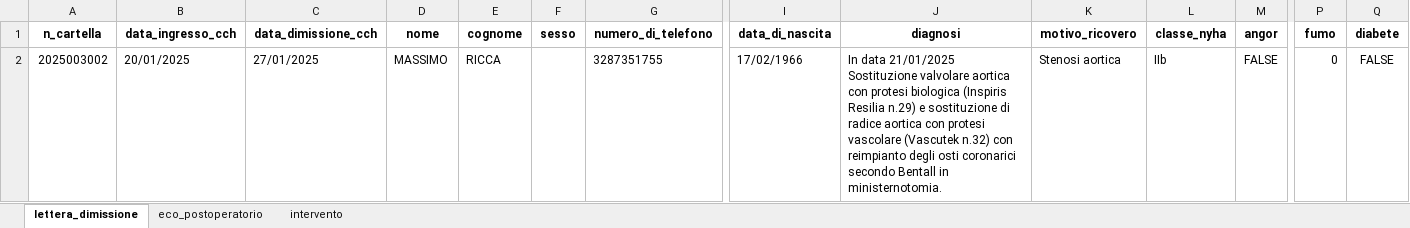
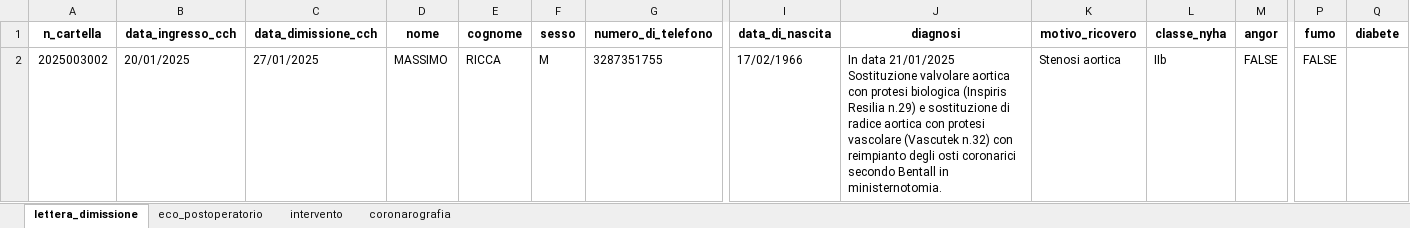
Before and after one commit to DaddarioLuigi/hsr_backend, an Excel workbook: export/output.xlsx, sheet lettera_dimissione, drawn as a sheet; only a part is shown, gaps mark what is left out; values as stored, in another font and other column widths than the file's, no borders; removed rows and columns are numbered as before the commit, all else as after; rows hold the shown columns only; the diff names each change by its address in the sheet, - before the commit and + after, or states it on an @@ line.

```diff
--- a/export/output.xlsx (sheet lettera_dimissione)
+++ b/export/output.xlsx (sheet lettera_dimissione)
+sheet tab: coronarografia
-row 2: 2025003002 | 20/01/2025 | 27/01/2025 | MASSIMO | RICCA |  | 3287351755 | 17/02/1966 | In data 21/01/2025 Sostituzione valvolare aortica con protesi biologica (Inspiris Resilia n.29) e sostituzione di radice aortica con protesi vascolare (Vascutek n.32) con reimpianto degli osti coronarici secondo Bentall in ministernotomia. | Stenosi aortica | IIb | FALSE | 0 | FALSE
+row 2: 2025003002 | 20/01/2025 | 27/01/2025 | MASSIMO | RICCA | M | 3287351755 | 17/02/1966 | In data 21/01/2025 Sostituzione valvolare aortica con protesi biologica (Inspiris Resilia n.29) e sostituzione di radice aortica con protesi vascolare (Vascutek n.32) con reimpianto degli osti coronarici secondo Bentall in ministernotomia. | Stenosi aortica | IIb | FALSE | FALSE
```
Also changed, not shown: sheet eco_postoperatorio, 7 other files.
